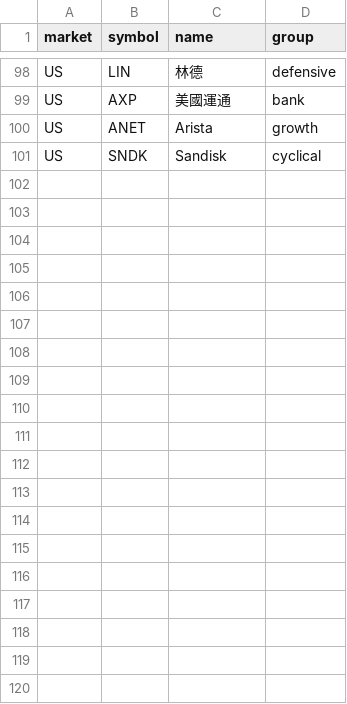
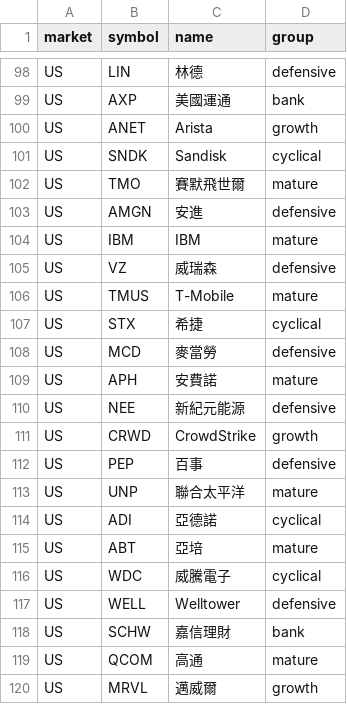
Before and after one commit to allanwutw/invest-dashboard, a CSV file: stocks.csv, drawn as a sheet; only a part is shown, gaps mark what is left out; the diff covers the shown part only.

```diff
--- a/stocks.csv
+++ b/stocks.csv
@@ -101 +101,20 @@ US,ANET,Arista,growth
 US,SNDK,Sandisk,cyclical
+US,TMO,賽默飛世爾,mature
+US,AMGN,安進,defensive
+US,IBM,IBM,mature
+US,VZ,威瑞森,defensive
+US,TMUS,T-Mobile,mature
+US,STX,希捷,cyclical
+US,MCD,麥當勞,defensive
+US,APH,安費諾,mature
+US,NEE,新紀元能源,defensive
+US,CRWD,CrowdStrike,growth
+US,PEP,百事,defensive
+US,UNP,聯合太平洋,mature
+US,ADI,亞德諾,cyclical
+US,ABT,亞培,mature
+US,WDC,威騰電子,cyclical
+US,WELL,Welltower,defensive
+US,SCHW,嘉信理財,bank
+US,QCOM,高通,mature
+US,MRVL,邁威爾,growth
```
Also changed, not shown: 31 added rows elsewhere in this file, etf_holdings.csv, 1 other file.
